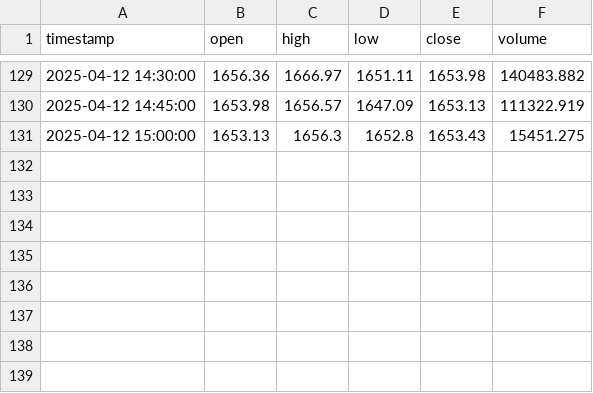
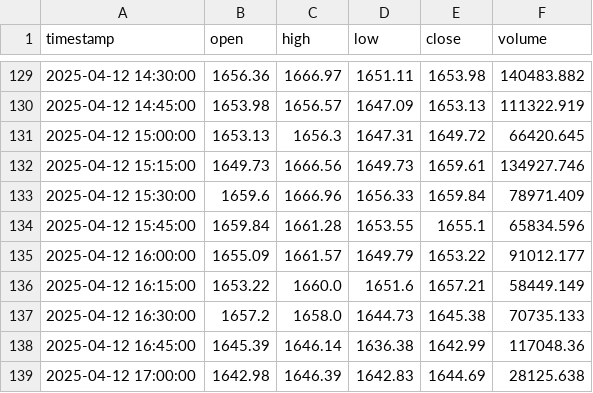
Before and after one commit to GONGPOTAN/GPT, a CSV file: data/price/futures/M15/ethusdt.csv, drawn as a sheet; only a part is shown, gaps mark what is left out.

```diff
--- a/data/price/futures/M15/ethusdt.csv
+++ b/data/price/futures/M15/ethusdt.csv
@@ -130,2 +130,10 @@ timestamp,open,high,low,close,volume
 2025-04-12 14:45:00,1653.98,1656.57,1647.09,1653.13,111322.919
-2025-04-12 15:00:00,1653.13,1656.3,1652.8,1653.43,15451.275
+2025-04-12 15:00:00,1653.13,1656.3,1647.31,1649.72,66420.645
+2025-04-12 15:15:00,1649.73,1666.56,1649.73,1659.61,134927.746
+2025-04-12 15:30:00,1659.6,1666.96,1656.33,1659.84,78971.409
+2025-04-12 15:45:00,1659.84,1661.28,1653.55,1655.1,65834.596
+2025-04-12 16:00:00,1655.09,1661.57,1649.79,1653.22,91012.177
+2025-04-12 16:15:00,1653.22,1660.0,1651.6,1657.21,58449.149
+2025-04-12 16:30:00,1657.2,1658.0,1644.73,1645.38,70735.133
+2025-04-12 16:45:00,1645.39,1646.14,1636.38,1642.99,117048.36
+2025-04-12 17:00:00,1642.98,1646.39,1642.83,1644.69,28125.638
```
Also changed, not shown: data/price/futures/H1/ethusdt.csv, data/price/futures/M15/btcusdt.csv, 33 other files.
